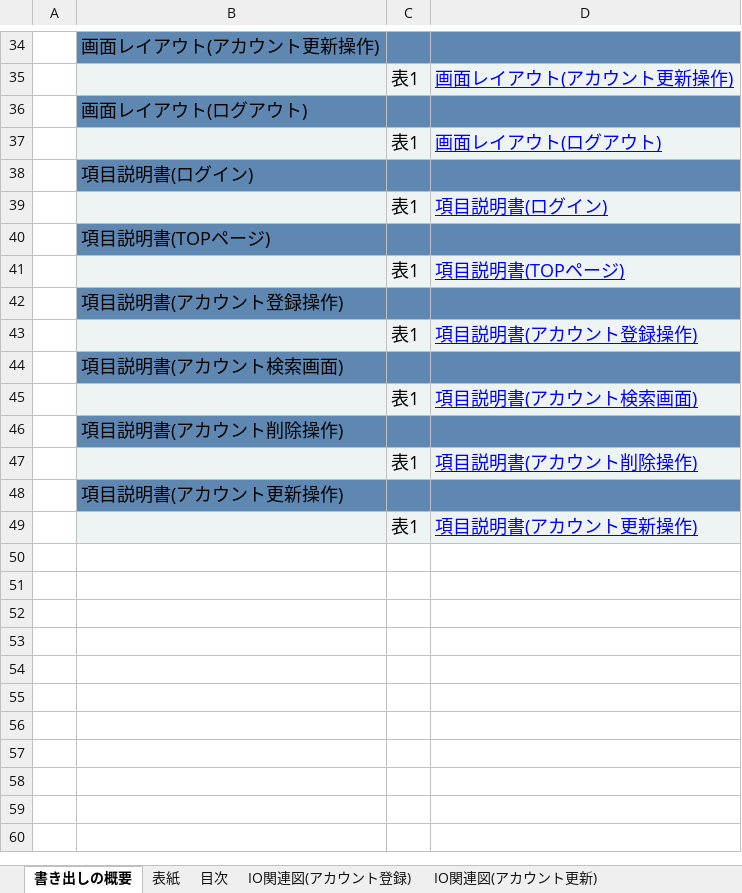
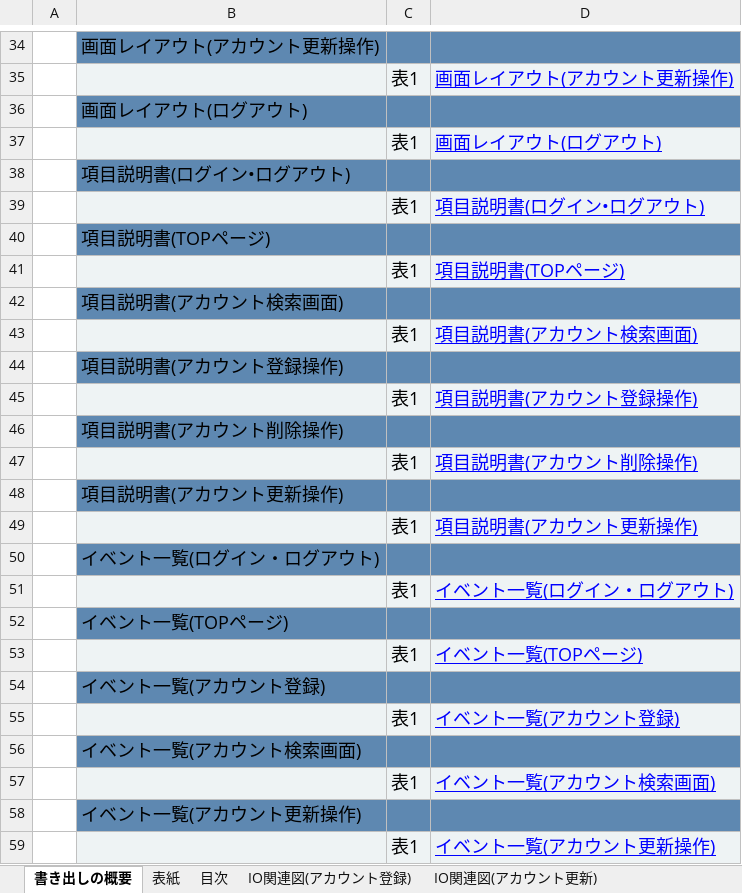
Before and after one commit to yamazakirr/7_Programing, an Excel workbook: 基本設計・詳細設計/詳細設計書.xlsx, sheet 書き出しの概要, drawn as a sheet; only a part is shown, gaps mark what is left out; values as stored, in another font and other column widths than the file's, no borders; the diff names each change by its address in the sheet, - before the commit and + after, or states it on an @@ line.

```diff
--- a/基本設計・詳細設計/詳細設計書.xlsx (sheet 書き出しの概要)
+++ b/基本設計・詳細設計/詳細設計書.xlsx (sheet 書き出しの概要)
-B38: 項目説明書(ログイン)
+B38: 項目説明書(ログイン•ログアウト)
-D39: 項目説明書(ログイン)
+D39: 項目説明書(ログイン•ログアウト)
@@ row 44 moved to row 42: 項目説明書(アカウント検索画面) @@
@@ row 45 moved to row 43: 表1 @@
+row 50:  | イベント一覧(ログイン・ログアウト)
+row 51:  |  | 表1 | イベント一覧(ログイン・ログアウト)
+row 52:  | イベント一覧(TOPページ)
+row 53:  |  | 表1 | イベント一覧(TOPページ)
+row 54:  | イベント一覧(アカウント登録)
+row 55:  |  | 表1 | イベント一覧(アカウント登録)
+row 56:  | イベント一覧(アカウント検索画面)
+row 57:  |  | 表1 | イベント一覧(アカウント検索画面)
+row 58:  | イベント一覧(アカウント更新操作)
+row 59:  |  | 表1 | イベント一覧(アカウント更新操作)
```
Also changed, not shown: sheet 項目説明書(アカウント更新操作), sheet 項目説明書(ログイン•ログアウト), other sheet tabs, charts or pictures.
